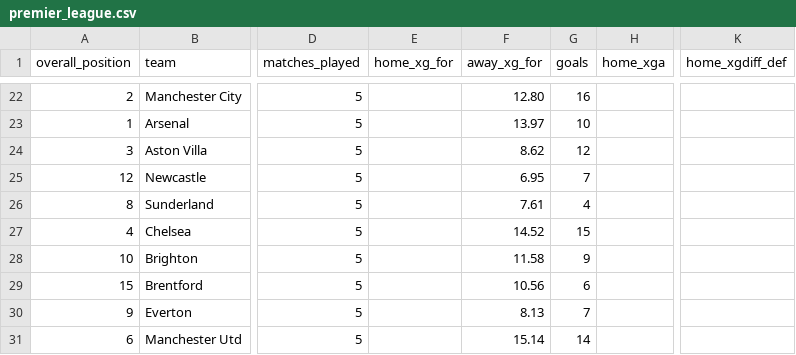
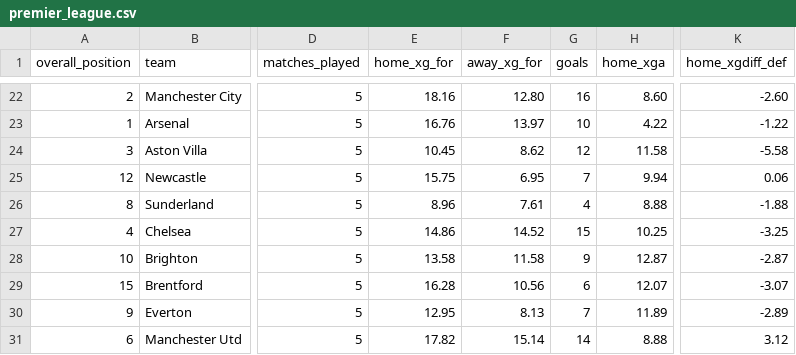
Before and after one commit to profdue/Brutball, a CSV file: leagues/premier_league.csv, drawn as a sheet; only a part is shown, gaps mark what is left out; the diff covers the shown part only; the diff names each change by its address in the sheet, - before the commit and + after, or states it on an @@ line.

```diff
--- a/leagues/premier_league.csv
+++ b/leagues/premier_league.csv
-E22 (home_xg_for): (empty)
+E22 (home_xg_for): 18.16
-H22 (home_xga): (empty)
+H22 (home_xga): 8.60
-K22 (home_xgdiff_def): (empty)
+K22 (home_xgdiff_def): -2.60
-E23 (home_xg_for): (empty)
+E23 (home_xg_for): 16.76
-H23 (home_xga): (empty)
+H23 (home_xga): 4.22
-K23 (home_xgdiff_def): (empty)
+K23 (home_xgdiff_def): -1.22
-E24 (home_xg_for): (empty)
+E24 (home_xg_for): 10.45
-H24 (home_xga): (empty)
+H24 (home_xga): 11.58
-K24 (home_xgdiff_def): (empty)
+K24 (home_xgdiff_def): -5.58
-E25 (home_xg_for): (empty)
+E25 (home_xg_for): 15.75
-H25 (home_xga): (empty)
+H25 (home_xga): 9.94
-K25 (home_xgdiff_def): (empty)
+K25 (home_xgdiff_def): 0.06
-E26 (home_xg_for): (empty)
+E26 (home_xg_for): 8.96
-H26 (home_xga): (empty)
+H26 (home_xga): 8.88
-K26 (home_xgdiff_def): (empty)
+K26 (home_xgdiff_def): -1.88
-E27 (home_xg_for): (empty)
+E27 (home_xg_for): 14.86
-H27 (home_xga): (empty)
+H27 (home_xga): 10.25
-K27 (home_xgdiff_def): (empty)
+K27 (home_xgdiff_def): -3.25
-E28 (home_xg_for): (empty)
+E28 (home_xg_for): 13.58
-H28 (home_xga): (empty)
+H28 (home_xga): 12.87
-K28 (home_xgdiff_def): (empty)
+K28 (home_xgdiff_def): -2.87
-E29 (home_xg_for): (empty)
+E29 (home_xg_for): 16.28
-H29 (home_xga): (empty)
+H29 (home_xga): 12.07
-K29 (home_xgdiff_def): (empty)
+K29 (home_xgdiff_def): -3.07
-E30 (home_xg_for): (empty)
+E30 (home_xg_for): 12.95
-H30 (home_xga): (empty)
+H30 (home_xga): 11.89
-K30 (home_xgdiff_def): (empty)
+K30 (home_xgdiff_def): -2.89
-E31 (home_xg_for): (empty)
+E31 (home_xg_for): 17.82
-H31 (home_xga): (empty)
+H31 (home_xga): 8.88
-K31 (home_xgdiff_def): (empty)
+K31 (home_xgdiff_def): 3.12
```
Also changed, not shown: 90 edited cells elsewhere in this file.
